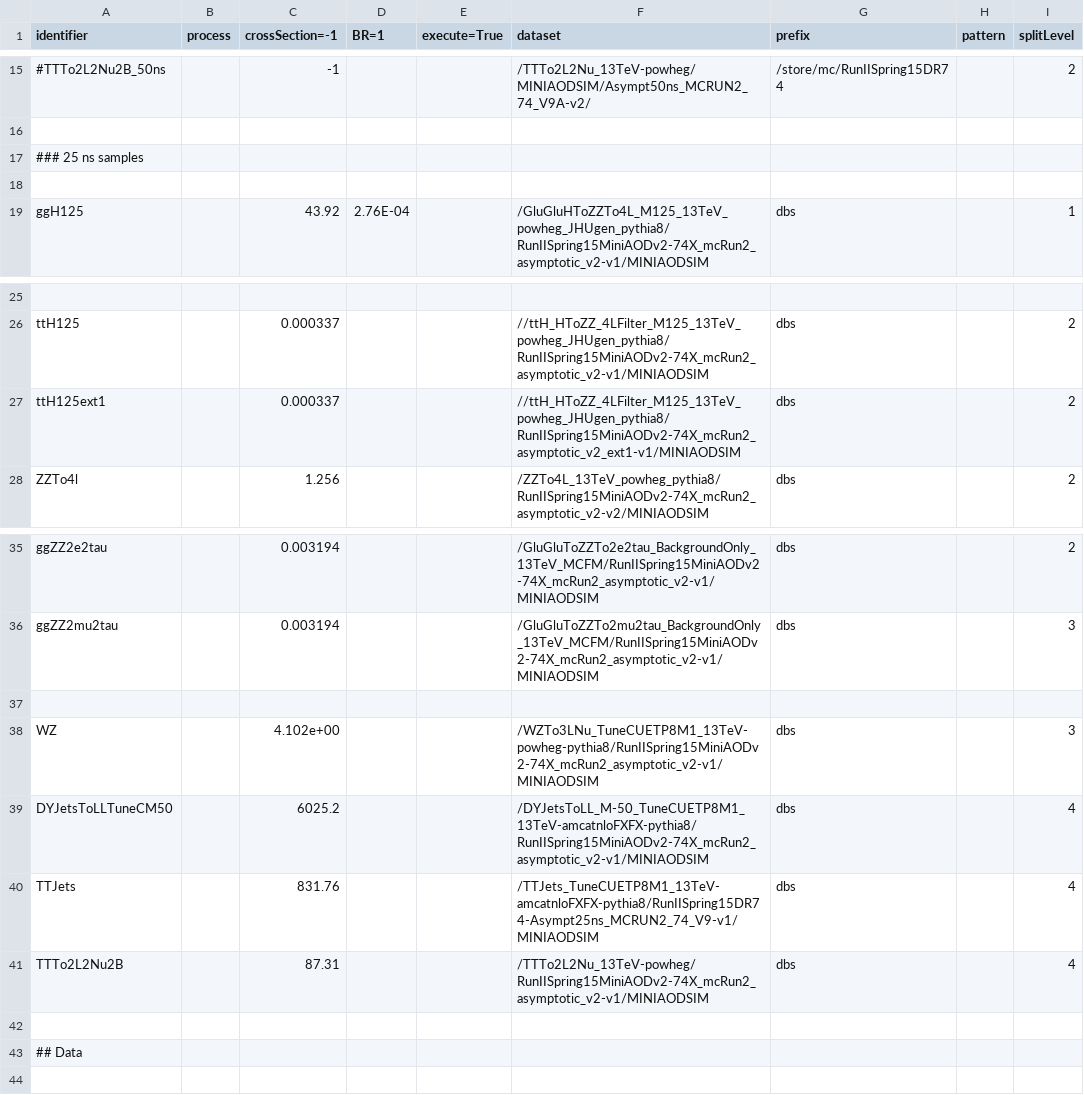
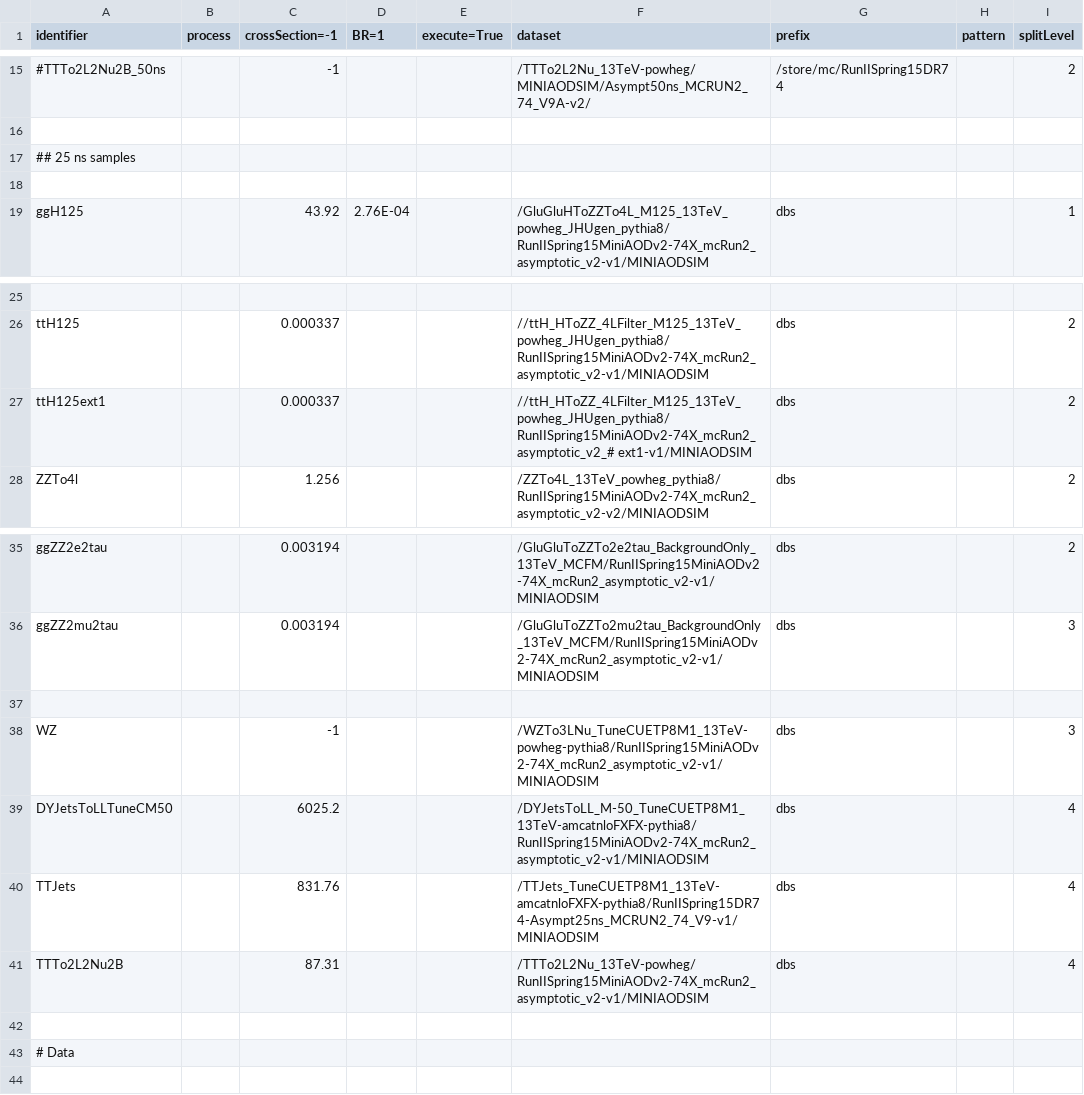
Before and after one commit to bellan/VVXAnalysis, a CSV file: Producers/python/samples_13TeV.csv, drawn as a sheet; only a part is shown, gaps mark what is left out; the diff names each change by its address in the sheet, - before the commit and + after, or states it on an @@ line.

Commit message:
Correct WZ xs

```diff
--- a/Producers/python/samples_13TeV.csv
+++ b/Producers/python/samples_13TeV.csv
-A17 (identifier): ### 25 ns samples
+A17 (identifier): ## 25 ns samples
-F27 (dataset): //ttH_HToZZ_4LFilter_M125_13TeV_powheg_JHUgen_pythia8/RunIISpring15MiniAODv2-74X_mcRun2_asymptotic_v2_ext1-v1/MINIAODSIM
+F27 (dataset): //ttH_HToZZ_4LFilter_M125_13TeV_powheg_JHUgen_pythia8/RunIISpring15MiniAODv2-74X_mcRun2_asymptotic_v2_# ext1-v1/MINIAODSIM
-C38 (crossSection=-1): 4.102e+00
+C38 (crossSection=-1): -1
-A43 (identifier): ## Data
+A43 (identifier): # Data
```
